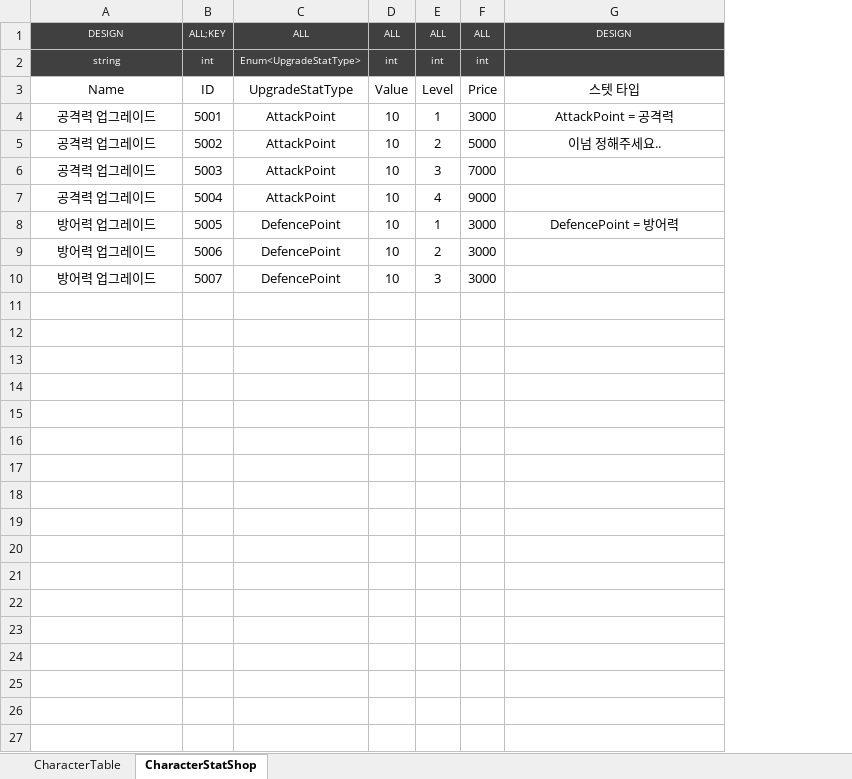
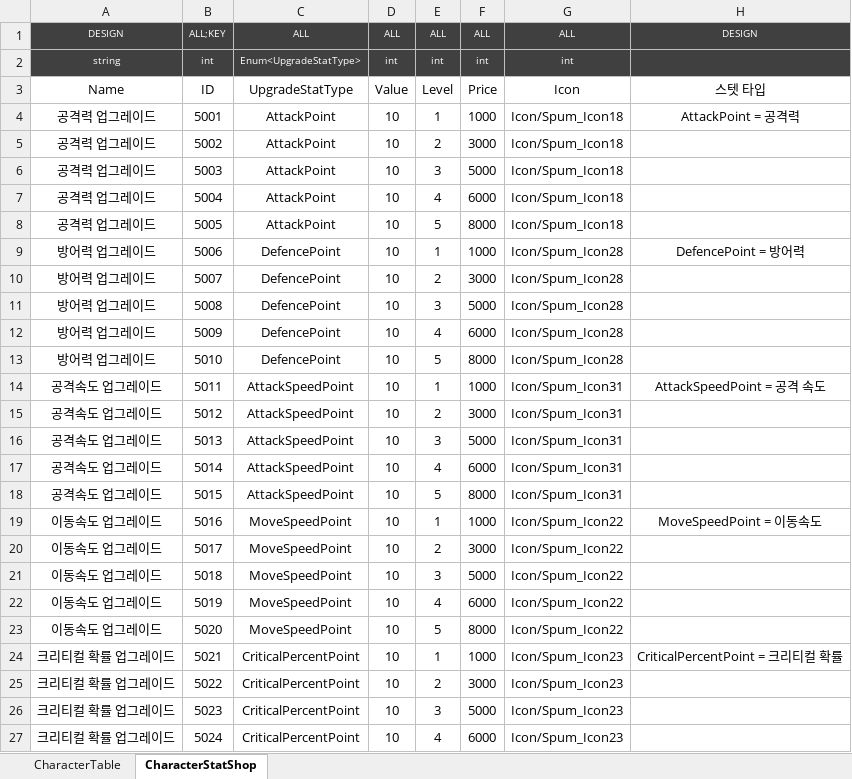
Before and after one commit to Reodit/Project_Advence, an Excel workbook: Assets/ExcelDatas/CharacterData.xlsx, sheet CharacterStatShop, drawn as a sheet; only a part is shown; values as stored, in another font and other column widths than the file's, no borders; table styles not drawn; addresses are those after the commit; the diff covers the shown part only; the diff names each change by its address in the sheet, - before the commit and + after, or states it on an @@ line.

```diff
--- a/Assets/ExcelDatas/CharacterData.xlsx (sheet CharacterStatShop)
+++ b/Assets/ExcelDatas/CharacterData.xlsx (sheet CharacterStatShop)
+column G, rows 1-10: ALL | int | Icon | Icon/Spum_Icon18 | Icon/Spum_Icon18 | Icon/Spum_Icon18 | Icon/Spum_Icon18 | Icon/Spum_Icon18 | Icon/Spum_Icon28 | Icon/Spum_Icon28
-F4: 3000
+F4: 1000
-F5: 5000
+F5: 3000
-H5: 이넘 정해주세요..
+H5: (empty)
-F6: 7000
+F6: 5000
-F7: 9000
+F7: 6000
-A8: 방어력 업그레이드
+A8: 공격력 업그레이드
-C8: DefencePoint
+C8: AttackPoint
-E8: 1
+E8: 5
-F8: 3000
+F8: 8000
-H8: DefencePoint = 방어력
+H8: (empty)
-E9: 2
+E9: 1
-F9: 3000
+F9: 1000
-H9: (empty)
+H9: DefencePoint = 방어력
-E10: 3
+E10: 2
+row 11: 방어력 업그레이드 | 5008 | DefencePoint | 10 | 3 | 5000 | Icon/Spum_Icon28
+row 12: 방어력 업그레이드 | 5009 | DefencePoint | 10 | 4 | 6000 | Icon/Spum_Icon28
+row 13: 방어력 업그레이드 | 5010 | DefencePoint | 10 | 5 | 8000 | Icon/Spum_Icon28
+row 14: 공격속도 업그레이드 | 5011 | AttackSpeedPoint | 10 | 1 | 1000 | Icon/Spum_Icon31 | AttackSpeedPoint = 공격 속도
+row 15: 공격속도 업그레이드 | 5012 | AttackSpeedPoint | 10 | 2 | 3000 | Icon/Spum_Icon31
+row 16: 공격속도 업그레이드 | 5013 | AttackSpeedPoint | 10 | 3 | 5000 | Icon/Spum_Icon31
+row 17: 공격속도 업그레이드 | 5014 | AttackSpeedPoint | 10 | 4 | 6000 | Icon/Spum_Icon31
+row 18: 공격속도 업그레이드 | 5015 | AttackSpeedPoint | 10 | 5 | 8000 | Icon/Spum_Icon31
+row 19: 이동속도 업그레이드 | 5016 | MoveSpeedPoint | 10 | 1 | 1000 | Icon/Spum_Icon22 | MoveSpeedPoint = 이동속도
+row 20: 이동속도 업그레이드 | 5017 | MoveSpeedPoint | 10 | 2 | 3000 | Icon/Spum_Icon22
+row 21: 이동속도 업그레이드 | 5018 | MoveSpeedPoint | 10 | 3 | 5000 | Icon/Spum_Icon22
+row 22: 이동속도 업그레이드 | 5019 | MoveSpeedPoint | 10 | 4 | 6000 | Icon/Spum_Icon22
+row 23: 이동속도 업그레이드 | 5020 | MoveSpeedPoint | 10 | 5 | 8000 | Icon/Spum_Icon22
+row 24: 크리티컬 확률 업그레이드 | 5021 | CriticalPercentPoint | 10 | 1 | 1000 | Icon/Spum_Icon23 | CriticalPercentPoint = 크리티컬 확률
+row 25: 크리티컬 확률 업그레이드 | 5022 | CriticalPercentPoint | 10 | 2 | 3000 | Icon/Spum_Icon23
+row 26: 크리티컬 확률 업그레이드 | 5023 | CriticalPercentPoint | 10 | 3 | 5000 | Icon/Spum_Icon23
+row 27: 크리티컬 확률 업그레이드 | 5024 | CriticalPercentPoint | 10 | 4 | 6000 | Icon/Spum_Icon23
```
Also changed, not shown: 6 added rows elsewhere in this sheet, 1 other file.
